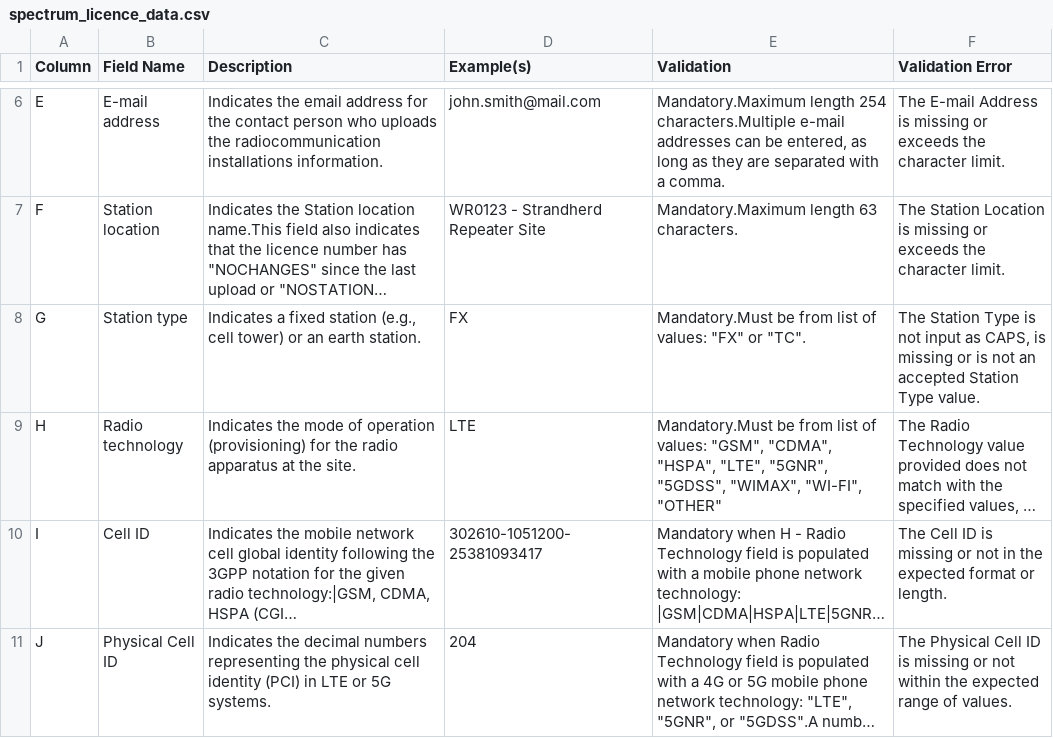
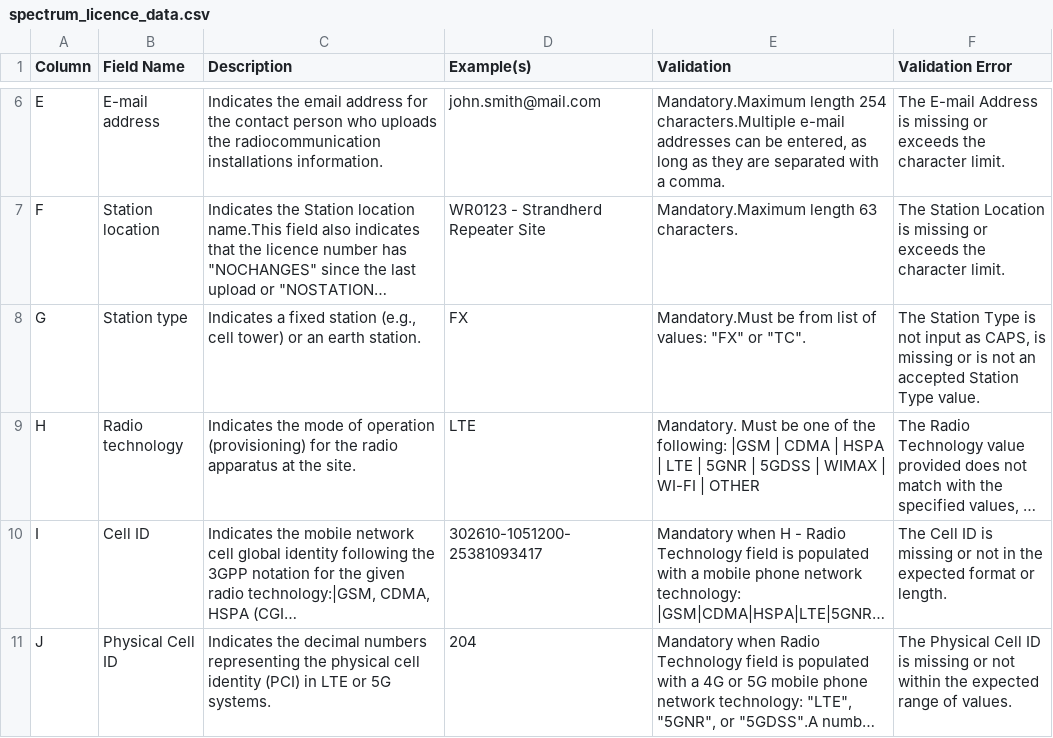
Before and after one commit to guerrera1/SDUH, a CSV file: spectrum_licence_data.csv, drawn as a sheet; only a part is shown, gaps mark what is left out; long unchanged cells end in …; the diff names each change by its address in the sheet, - before the commit and + after, or states it on an @@ line.

Commit message:
modified licece data

```diff
--- a/spectrum_licence_data.csv
+++ b/spectrum_licence_data.csv
-E9 (Validation): Mandatory.Must be from list of values: "GSM", "CDMA", "HSPA", "LTE", "5GNR", "5GDSS", "WIMAX", "WI-FI", "OTHER"
+E9 (Validation): Mandatory. Must be one of the following: |GSM | CDMA | HSPA | LTE | 5GNR | 5GDSS | WIMAX | WI-FI | OTHER
```
